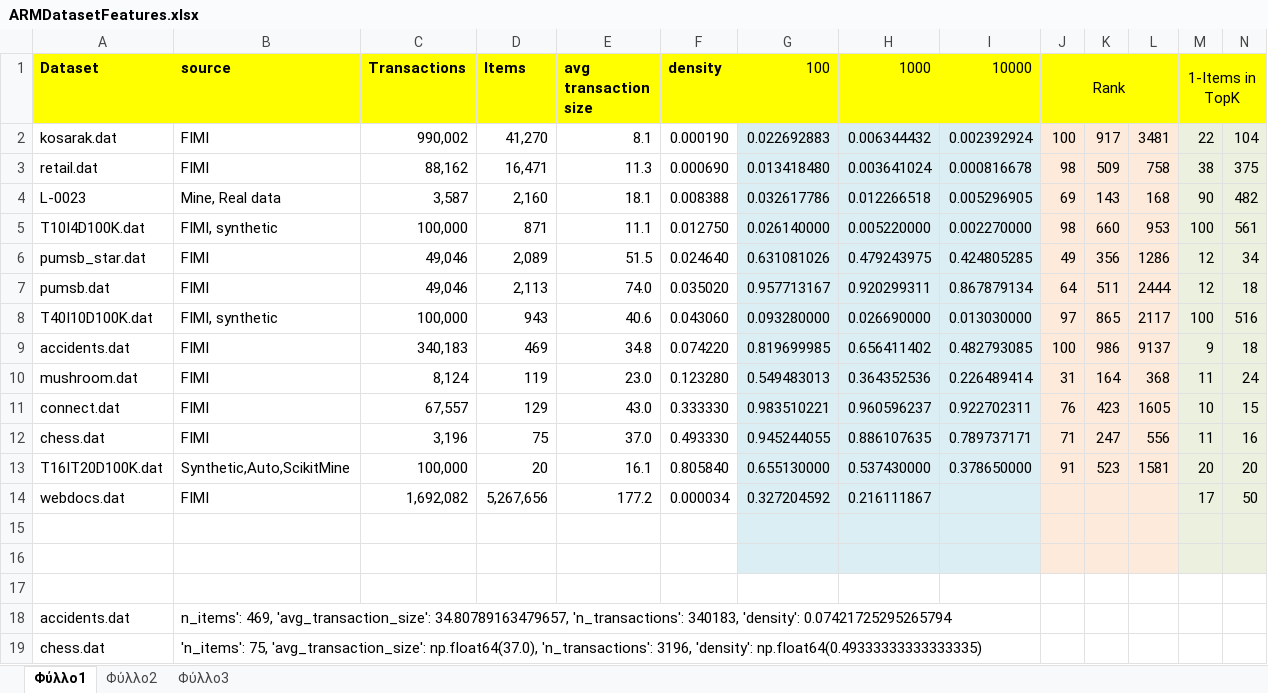
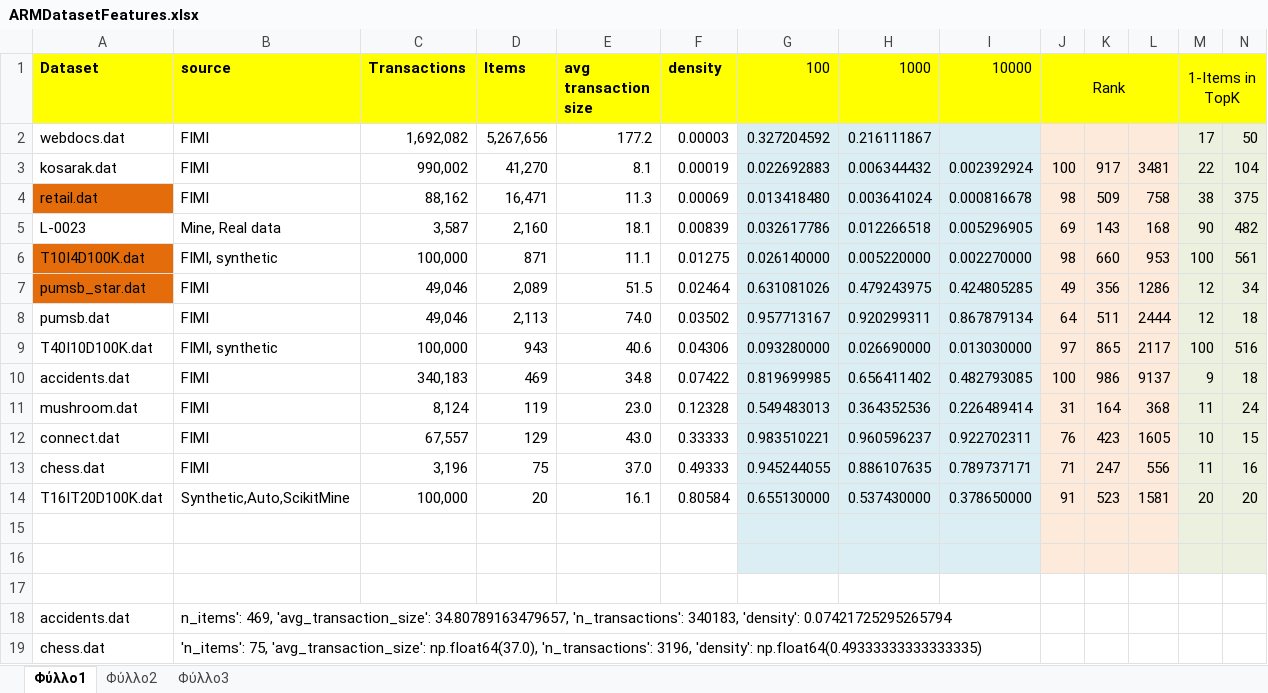
Before and after one commit to terminal0gr/WebApriori, an Excel workbook: Python/datasets/Experiments/ARMDatasetFeatures.xlsx, sheet Φύλλο1, drawn as a sheet; only a part is shown; values as stored, in another font and other column widths than the file's, no borders; removed rows and columns are numbered as before the commit, all else as after; rows hold the shown columns only; the diff names each change by its address in the sheet, - before the commit and + after, or states it on an @@ line.

```diff
--- a/Python/datasets/Experiments/ARMDatasetFeatures.xlsx (sheet Φύλλο1)
+++ b/Python/datasets/Experiments/ARMDatasetFeatures.xlsx (sheet Φύλλο1)
+row 2: webdocs.dat | FIMI | 1,692,082 | 5,267,656 | 177.2 | 0.00003 | 0.327204592 | 0.216111867 |  |  |  |  | 17 | 50
-F3 (density): 0.000190
+F3 (density): 0.00019
-A4 fill: none
+A4 fill: #E46C0A
-F4 (density): 0.000690
+F4 (density): 0.00069
-F5 (density): 0.008388
+F5 (density): 0.00839
-A6:A7 fill: none
+A6:A7 fill: #E46C0A
-F6 (density): 0.012750
+F6 (density): 0.01275
-F7 (density): 0.024640
+F7 (density): 0.02464
-F8 (density): 0.035020
+F8 (density): 0.03502
-F9 (density): 0.043060
+F9 (density): 0.04306
-F10 (density): 0.074220
+F10 (density): 0.07422
-F11 (density): 0.123280
+F11 (density): 0.12328
-F12 (density): 0.333330
+F12 (density): 0.33333
-F13 (density): 0.493330
+F13 (density): 0.49333
-F14 (density): 0.805840
+F14 (density): 0.80584
-row 14: webdocs.dat | FIMI | 1,692,082 | 5,267,656 | 177.2 | 0.000034 | 0.327204592 | 0.216111867 |  |  |  |  | 17 | 50
```
Also changed, not shown: 22 other files.
